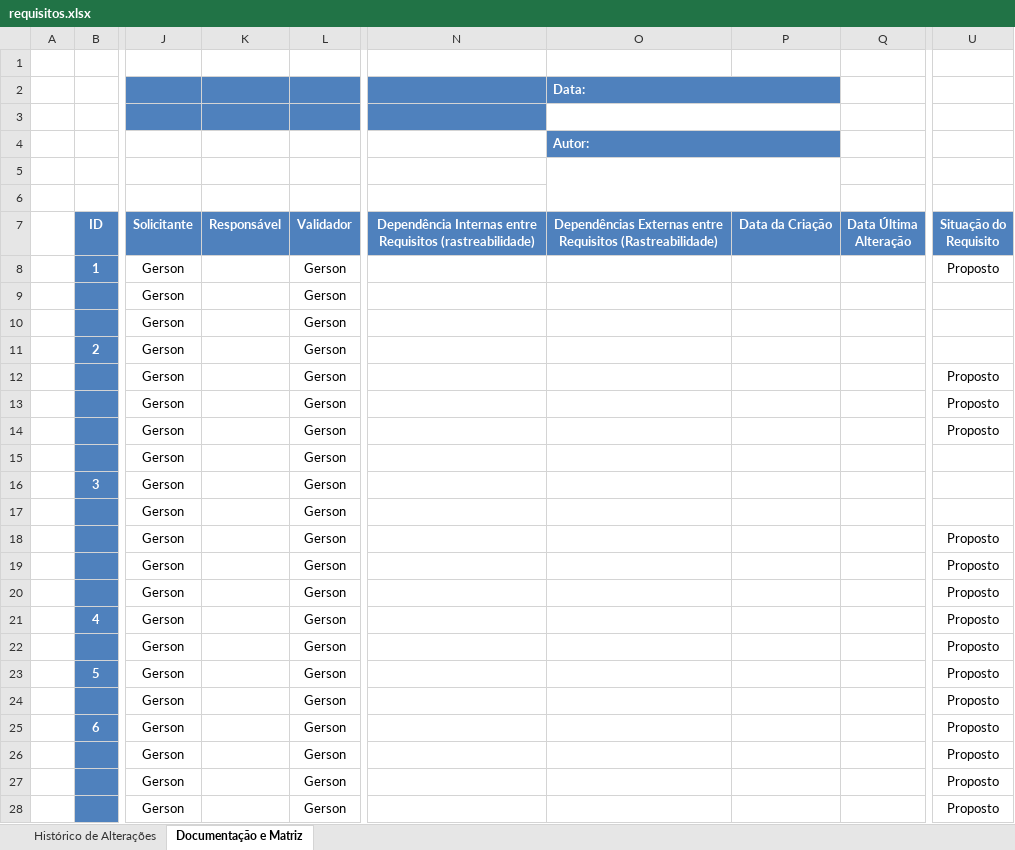
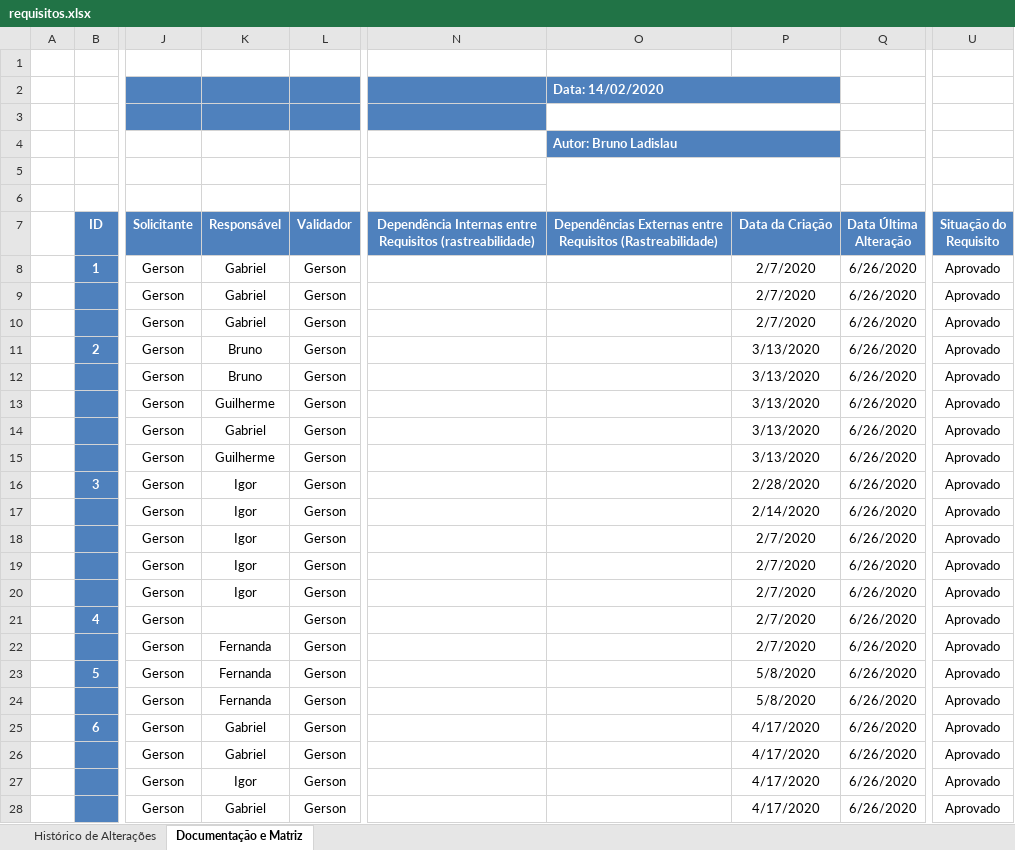
Before and after one commit to BandTec/monitor.me, an Excel workbook: Documentação/Sprint1/requisitos.xlsx, sheet Documentação e Matriz, drawn as a sheet; only a part is shown, gaps mark what is left out; values as stored, in another font and other column widths than the file's, no borders; charts and pictures and table styles not drawn; the diff covers the shown part only; the diff names each change by its address in the sheet, - before the commit and + after, or states it on an @@ line.

Commit message:
Alteração na planilha de requisitos

```diff
--- a/Documentação/Sprint1/requisitos.xlsx (sheet Documentação e Matriz)
+++ b/Documentação/Sprint1/requisitos.xlsx (sheet Documentação e Matriz)
-O2: Data:
+O2: Data: 14/02/2020
-O4: Autor:
+O4: Autor: Bruno Ladislau
-K8:K10 (Responsável): (empty)
+K8:K10 (Responsável): Gabriel
-P8:P10 (Data da Criação): (empty)
+P8:P10 (Data da Criação): 2/7/2020
-Q8:Q28 (Data Última Alteração): (empty)
+Q8:Q28 (Data Última Alteração): 6/26/2020
-U8 (Situação do Requisito): Proposto
+U8 (Situação do Requisito): Aprovado
-U9:U11 (Situação do Requisito): (empty)
+U9:U11 (Situação do Requisito): Aprovado
-K11:K12 (Responsável): (empty)
+K11:K12 (Responsável): Bruno
-P11:P15 (Data da Criação): (empty)
+P11:P15 (Data da Criação): 3/13/2020
-U12:U14 (Situação do Requisito): Proposto
+U12:U14 (Situação do Requisito): Aprovado
-K13 (Responsável): (empty)
+K13 (Responsável): Guilherme
-K14 (Responsável): (empty)
+K14 (Responsável): Gabriel
-K15 (Responsável): (empty)
+K15 (Responsável): Guilherme
-U15:U17 (Situação do Requisito): (empty)
+U15:U17 (Situação do Requisito): Aprovado
-K16:K20 (Responsável): (empty)
+K16:K20 (Responsável): Igor
-P16 (Data da Criação): (empty)
+P16 (Data da Criação): 2/28/2020
-P17 (Data da Criação): (empty)
+P17 (Data da Criação): 2/14/2020
-P18:P22 (Data da Criação): (empty)
+P18:P22 (Data da Criação): 2/7/2020
-U18:U28 (Situação do Requisito): Proposto
+U18:U28 (Situação do Requisito): Aprovado
-K22:K24 (Responsável): (empty)
+K22:K24 (Responsável): Fernanda
-P23:P24 (Data da Criação): (empty)
+P23:P24 (Data da Criação): 5/8/2020
-K25:K26 (Responsável): (empty)
+K25:K26 (Responsável): Gabriel
-P25:P28 (Data da Criação): (empty)
+P25:P28 (Data da Criação): 4/17/2020
-K27 (Responsável): (empty)
+K27 (Responsável): Igor
-K28 (Responsável): (empty)
+K28 (Responsável): Gabriel
```
Also changed, not shown: 1 added row, 1 removed row and 48 edited cells elsewhere in this sheet, charts or pictures.
